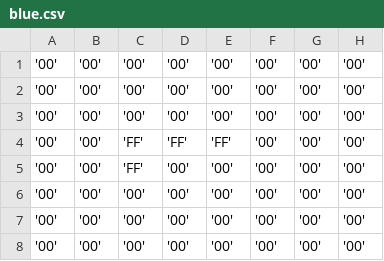
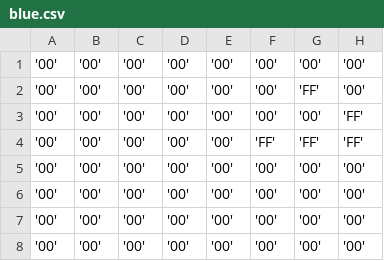
Before and after one commit to xavieryn/iceBlinkPico, a CSV file: p3/resources/blue.csv, drawn as a sheet; removed rows and columns are numbered as before the commit, all else as after; the diff names each change by its address in the sheet, - before the commit and + after, or states it on an @@ line.

```diff
--- a/p3/resources/blue.csv
+++ b/p3/resources/blue.csv
+row 2: '00' | '00' | '00' | '00' | '00' | '00' | 'FF' | '00'
+row 3: '00' | '00' | '00' | '00' | '00' | '00' | '00' | 'FF'
+row 4: '00' | '00' | '00' | '00' | '00' | 'FF' | 'FF' | 'FF'
-row 3: '00' | '00' | '00' | '00' | '00' | '00' | '00' | '00'
-row 4: '00' | '00' | 'FF' | 'FF' | 'FF' | '00' | '00' | '00'
-row 5: '00' | '00' | 'FF' | '00' | '00' | '00' | '00' | '00'
```
Also changed, not shown: p3/resources/green.csv, p3/resources/red.csv, 7 other files.
